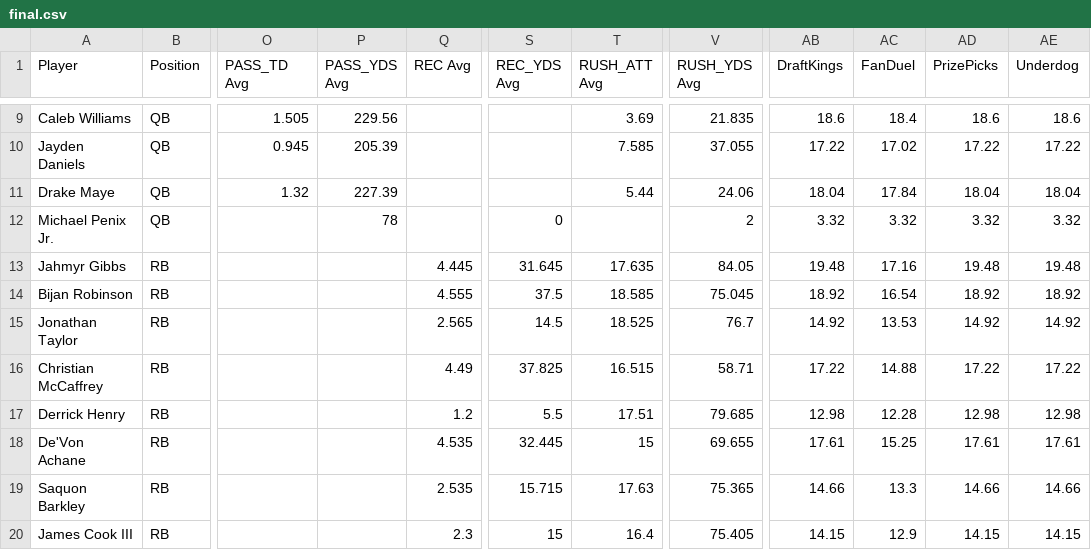
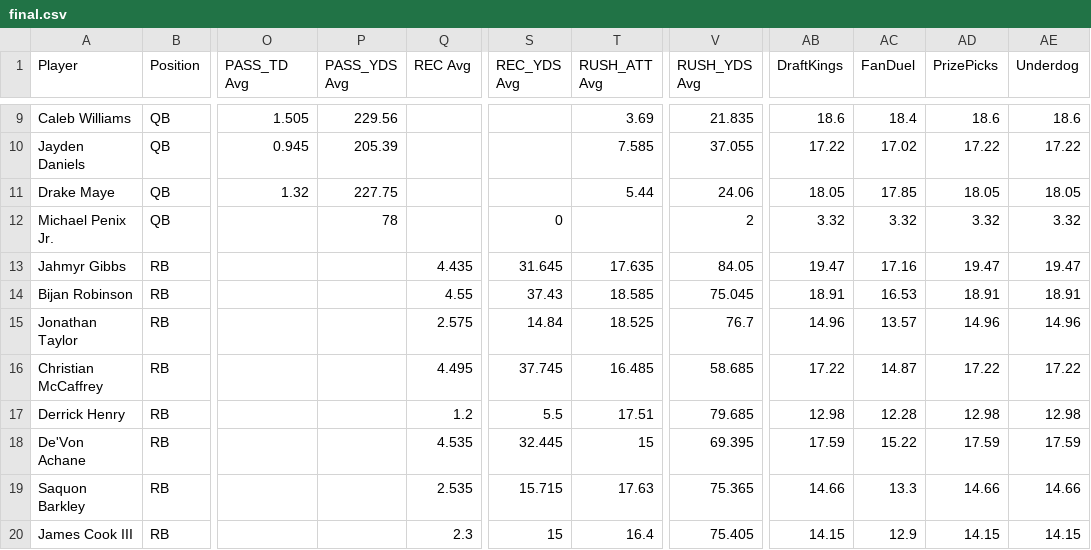
Before and after one commit to 925Sports/925Sports-nfl-dfs-data, a CSV file: final.csv, drawn as a sheet; only a part is shown, gaps mark what is left out; the diff covers the shown part only; the diff names each change by its address in the sheet, - before the commit and + after, or states it on an @@ line.

```diff
--- a/final.csv
+++ b/final.csv
-P11 (PASS_YDS Avg): 227.39
+P11 (PASS_YDS Avg): 227.75
-AB11 (DraftKings): 18.04
+AB11 (DraftKings): 18.05
-AC11 (FanDuel): 17.84
+AC11 (FanDuel): 17.85
-AD11 (PrizePicks): 18.04
+AD11 (PrizePicks): 18.05
-AE11 (Underdog): 18.04
+AE11 (Underdog): 18.05
-Q13 (REC Avg): 4.445
+Q13 (REC Avg): 4.435
-AB13 (DraftKings): 19.48
+AB13 (DraftKings): 19.47
-AD13 (PrizePicks): 19.48
+AD13 (PrizePicks): 19.47
-AE13 (Underdog): 19.48
+AE13 (Underdog): 19.47
-Q14 (REC Avg): 4.555
+Q14 (REC Avg): 4.55
-S14 (REC_YDS Avg): 37.5
+S14 (REC_YDS Avg): 37.43
-AB14 (DraftKings): 18.92
+AB14 (DraftKings): 18.91
-AC14 (FanDuel): 16.54
+AC14 (FanDuel): 16.53
-AD14 (PrizePicks): 18.92
+AD14 (PrizePicks): 18.91
-AE14 (Underdog): 18.92
+AE14 (Underdog): 18.91
-Q15 (REC Avg): 2.565
+Q15 (REC Avg): 2.575
-S15 (REC_YDS Avg): 14.5
+S15 (REC_YDS Avg): 14.84
-AB15 (DraftKings): 14.92
+AB15 (DraftKings): 14.96
-AC15 (FanDuel): 13.53
+AC15 (FanDuel): 13.57
-AD15 (PrizePicks): 14.92
+AD15 (PrizePicks): 14.96
-AE15 (Underdog): 14.92
+AE15 (Underdog): 14.96
-Q16 (REC Avg): 4.49
+Q16 (REC Avg): 4.495
-S16 (REC_YDS Avg): 37.825
+S16 (REC_YDS Avg): 37.745
-T16 (RUSH_ATT Avg): 16.515
+T16 (RUSH_ATT Avg): 16.485
-V16 (RUSH_YDS Avg): 58.71
+V16 (RUSH_YDS Avg): 58.685
-AC16 (FanDuel): 14.88
+AC16 (FanDuel): 14.87
-V18 (RUSH_YDS Avg): 69.655
+V18 (RUSH_YDS Avg): 69.395
-AB18 (DraftKings): 17.61
+AB18 (DraftKings): 17.59
-AC18 (FanDuel): 15.25
+AC18 (FanDuel): 15.22
-AD18 (PrizePicks): 17.61
+AD18 (PrizePicks): 17.59
-AE18 (Underdog): 17.61
+AE18 (Underdog): 17.59
```
Also changed, not shown: 124 edited cells elsewhere in this file, players.csv, 1 other file.
